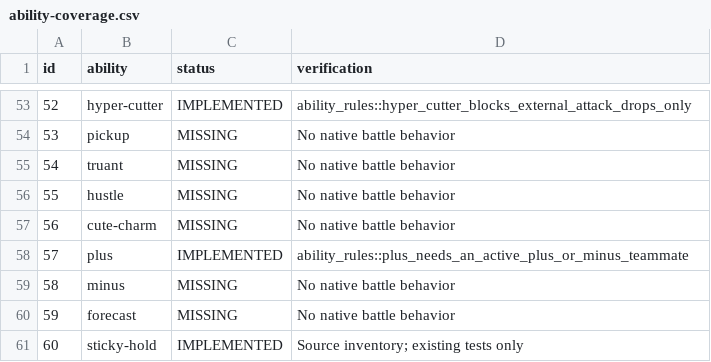
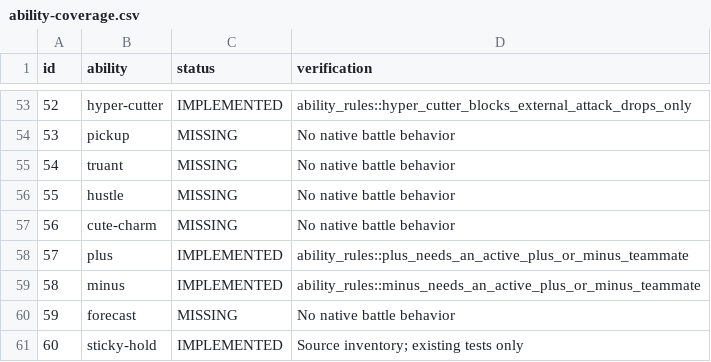
Before and after one commit to fourlastor/wilds-battle-engine, a CSV file: reports/ability-coverage.csv, drawn as a sheet; only a part is shown, gaps mark what is left out.

Commit message:
Implement Minus Special Attack boost with an active partner

```diff
--- a/reports/ability-coverage.csv
+++ b/reports/ability-coverage.csv
@@ -58,3 +58,3 @@ id,ability,status,verification
 57,plus,IMPLEMENTED,ability_rules::plus_needs_an_active_plus_or_minus_teammate
-58,minus,MISSING,No native battle behavior
+58,minus,IMPLEMENTED,ability_rules::minus_needs_an_active_plus_or_minus_teammate
 59,forecast,MISSING,No native battle behavior
```
Also changed, not shown: 2 other files.
